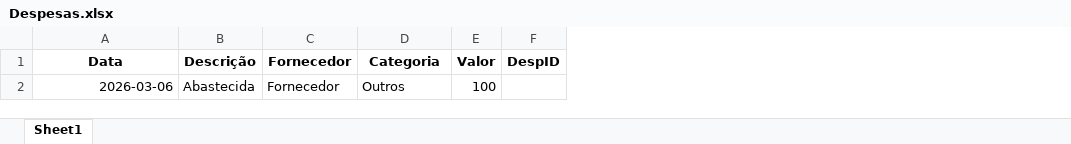
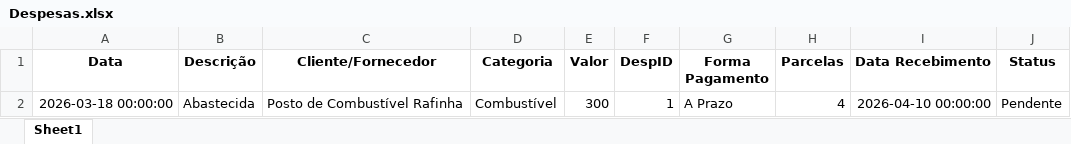
Before and after one commit to MarcelFMartins/Estoque, an Excel workbook: Despesas.xlsx, sheet Sheet1, drawn as a sheet; values as stored, in another font and other column widths than the file's, no borders; removed rows and columns are numbered as before the commit, all else as after; the diff names each change by its address in the sheet, - before the commit and + after, or states it on an @@ line.

```diff
--- a/Despesas.xlsx (sheet Sheet1)
+++ b/Despesas.xlsx (sheet Sheet1)
-column C (Fornecedor), empty
+column C (Cliente/Fornecedor), empty
+column G (Forma Pagamento), empty
+column H (Parcelas), empty
+column I (Data Recebimento), empty
+column J (Status), empty
-row 2: 2026-03-06 | Abastecida | Fornecedor | Outros | 100
+row 2: 2026-03-18 00:00:00 | Abastecida | Posto de Combustível Rafinha | Combustível | 300 | 1 | A Prazo | 4 | 2026-04-10 00:00:00 | Pendente
```
Also changed, not shown: TabelaEstoque.xlsx, 4 other files.
